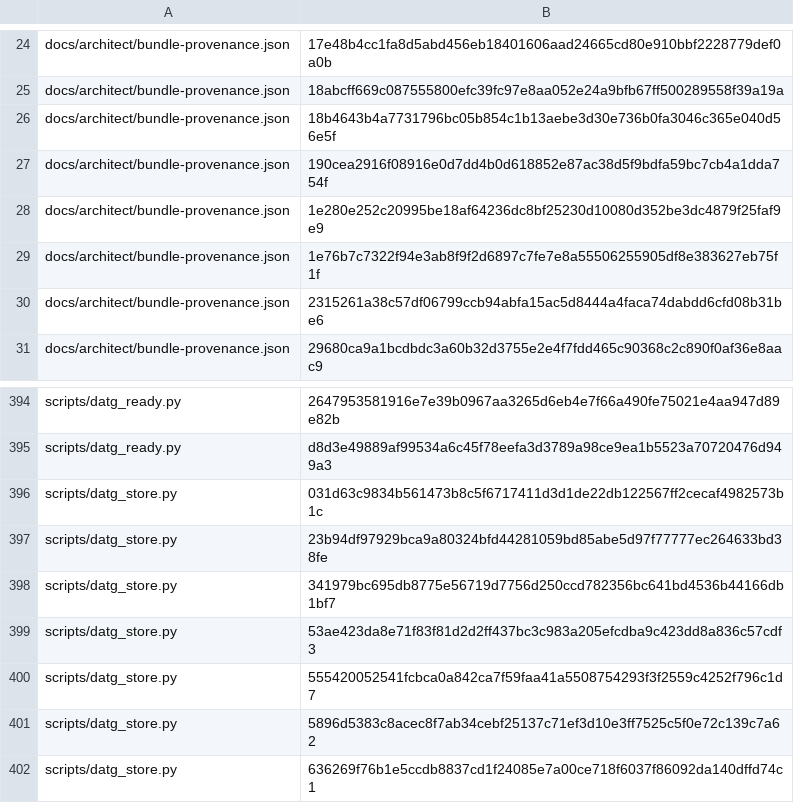
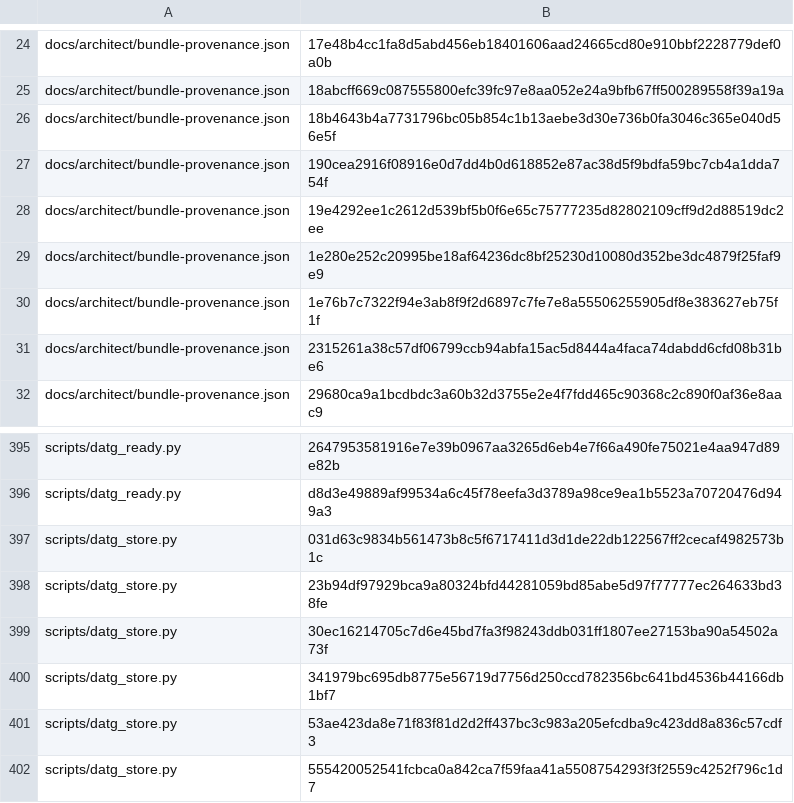
Before and after one commit to bobmatnyc/trusty-tools, a TSV file: crates/trusty-mpm/src/bin/tm/commands/fleet/seed_history.tsv, drawn as a sheet; only a part is shown, gaps mark what is left out; the shorter side is filled out with more unchanged rows; the diff names each change by its address in the sheet, - before the commit and + after, or states it on an @@ line.

```diff
--- a/crates/trusty-mpm/src/bin/tm/commands/fleet/seed_history.tsv
+++ b/crates/trusty-mpm/src/bin/tm/commands/fleet/seed_history.tsv
+row 28: docs/architect/bundle-provenance.json | 19e4292ee1c2612d539bf5b0f6e65c75777235d82802109cff9d2d88519dc2ee
+row 399: scripts/datg_store.py | 30ec16214705c7d6e45bd7fa3f98243ddb031ff1807ee27153ba90a54502a73f
```
